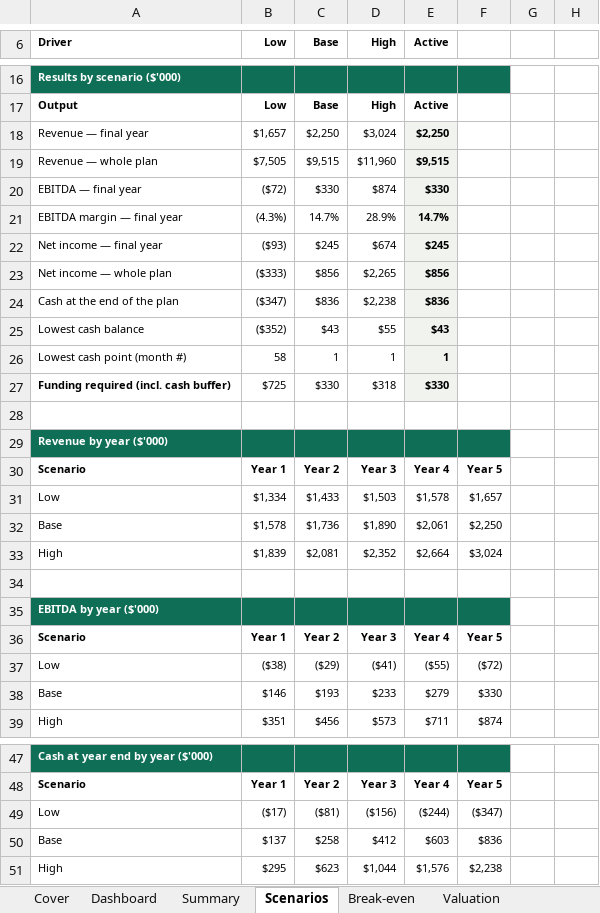
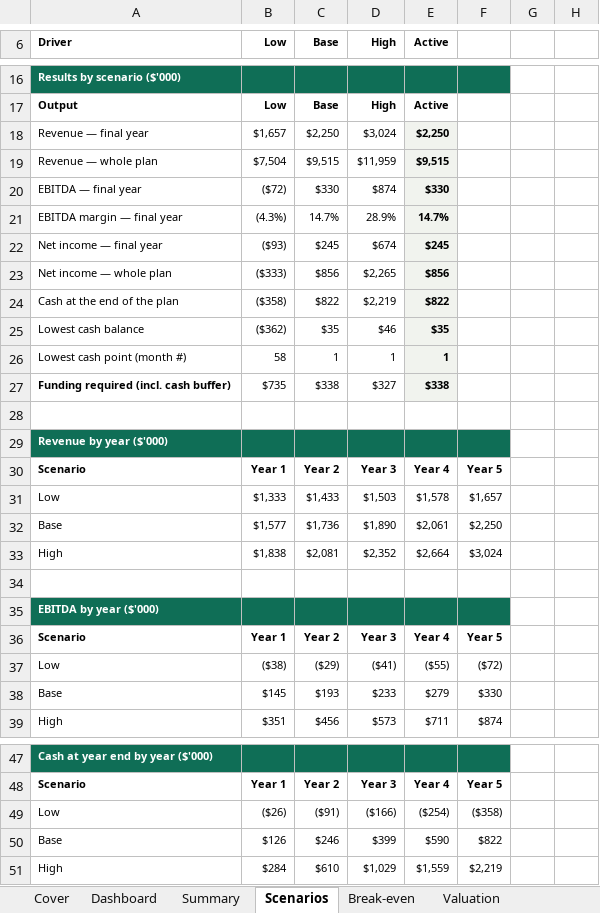
Before and after one commit to henrysheykin/finmodel-app, an Excel workbook: samples/bakery-full-5y.xlsx, sheet Scenarios, drawn as a sheet; only a part is shown, gaps mark what is left out; values as stored, in another font and other column widths than the file's, no borders; charts and pictures not drawn; removed rows and columns are numbered as before the commit, all else as after; the diff names each change by its address in the sheet, - before the commit and + after, or states it on an @@ line.

```diff
--- a/samples/bakery-full-5y.xlsx (sheet Scenarios)
+++ b/samples/bakery-full-5y.xlsx (sheet Scenarios)
-B19 (Low): $7,505
+B19 (Low): $7,504
-D19 (High): $11,960
+D19 (High): $11,959
-row 24: Cash at the end of the plan | ($347) | $836 | $2,238 | $836
-row 25: Lowest cash balance | ($352) | $43 | $55 | $43
+row 24: Cash at the end of the plan | ($358) | $822 | $2,219 | $822
+row 25: Lowest cash balance | ($362) | $35 | $46 | $35
-row 27: Funding required (incl. cash buffer) | $725 | $330 | $318 | $330
+row 27: Funding required (incl. cash buffer) | $735 | $338 | $327 | $338
-B31 (Low): $1,334
+B31 (Low): $1,333
-B32 (Low): $1,578
+B32 (Low): $1,577
-B33 (Low): $1,839
+B33 (Low): $1,838
-B38 (Low): $146
+B38 (Low): $145
-row 49: Low | ($17) | ($81) | ($156) | ($244) | ($347)
-row 50: Base | $137 | $258 | $412 | $603 | $836
-row 51: High | $295 | $623 | $1,044 | $1,576 | $2,238
+row 49: Low | ($26) | ($91) | ($166) | ($254) | ($358)
+row 50: Base | $126 | $246 | $399 | $590 | $822
+row 51: High | $284 | $610 | $1,029 | $1,559 | $2,219
```
Also changed, not shown: sheet Scenario calc, sheet Monthly, sheet Summary, sheet Valuation, sheet Balance Sheet, sheet Cash Flow, 6 more sheets, formulas that keep their value, charts or pictures, samples/bakery-full.xlsx, 3 other files.
